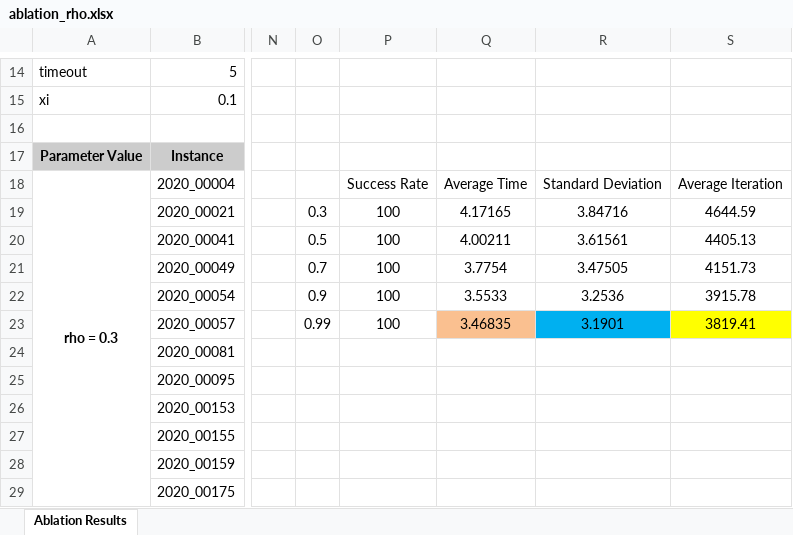
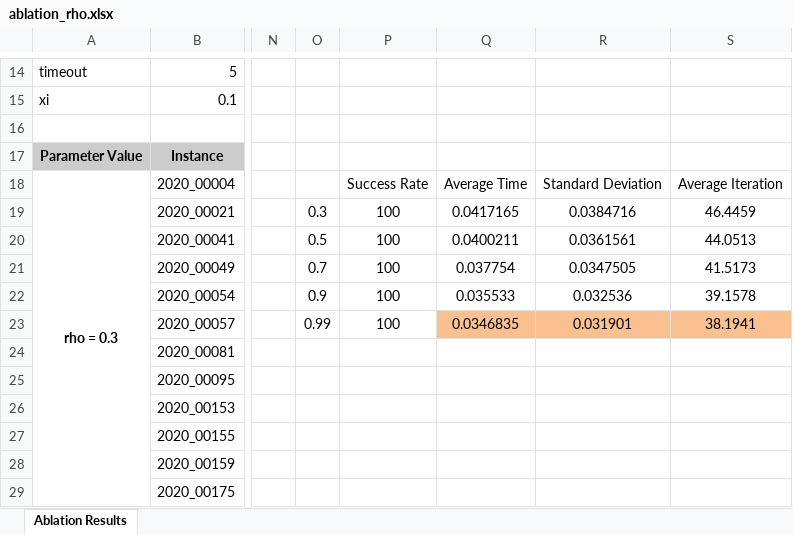
Before and after one commit to oblivi06s/SudoSoLVRR, an Excel workbook: results/Ablation_9x9/ablation_rho.xlsx, sheet Ablation Results, drawn as a sheet; only a part is shown, gaps mark what is left out; values as stored, in another font and other column widths than the file's, no borders; the diff names each change by its address in the sheet, - before the commit and + after, or states it on an @@ line.

```diff
--- a/results/Ablation_9x9/ablation_rho.xlsx (sheet Ablation Results)
+++ b/results/Ablation_9x9/ablation_rho.xlsx (sheet Ablation Results)
-Q19: 4.17165
+Q19: 0.0417165
-R19: 3.84716
+R19: 0.0384716
-S19: 4644.59
+S19: 46.4459
-Q20: 4.00211
+Q20: 0.0400211
-R20: 3.61561
+R20: 0.0361561
-S20: 4405.13
+S20: 44.0513
-Q21: 3.7754
+Q21: 0.037754
-R21: 3.47505
+R21: 0.0347505
-S21: 4151.73
+S21: 41.5173
-Q22: 3.5533
+Q22: 0.035533
-R22: 3.2536
+R22: 0.032536
-S22: 3915.78
+S22: 39.1578
-Q23: 3.46835
+Q23: 0.0346835
-R23: 3.1901
+R23: 0.031901
-R23 fill: #00B0F0
+R23 fill: #FAC090
-S23: 3819.41
+S23: 38.1941
-S23 fill: #FFFF00
+S23 fill: #FAC090
```
Also changed, not shown: results/Ablation_9x9/ablation_convThresh.xlsx, results/Ablation_9x9/ablation_entropythreshold.xlsx, 30 other files.
